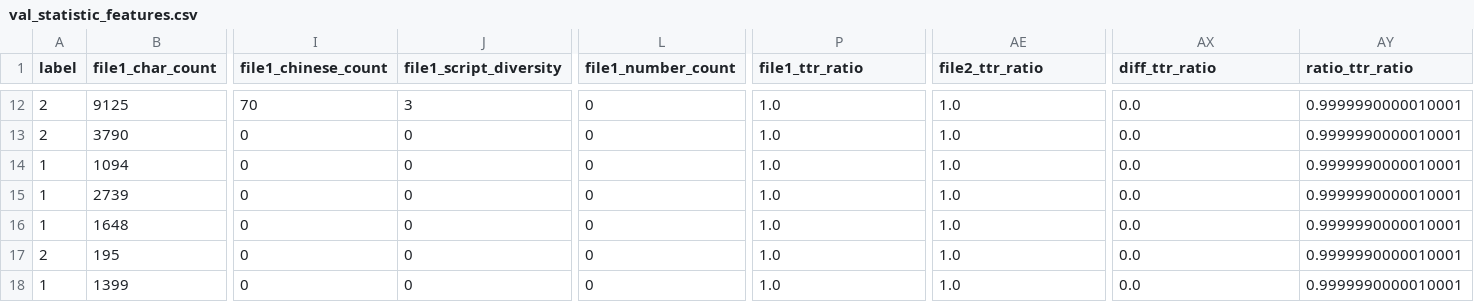
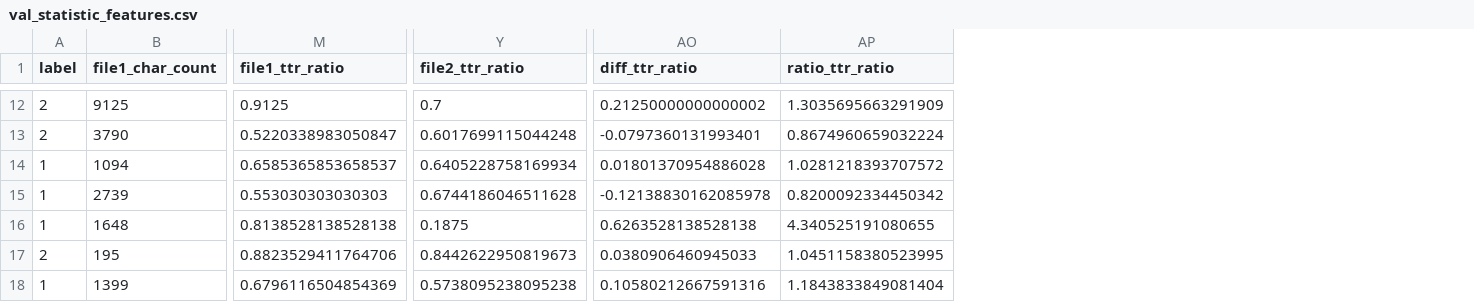
Before and after one commit to thangquang09/CTAI_MachineLearning, a CSV file: data/val_statistic_features.csv, drawn as a sheet; only a part is shown, gaps mark what is left out; removed rows and columns are numbered as before the commit, all else as after; the diff covers the shown part only; the diff names each change by its address in the sheet, - before the commit and + after, or states it on an @@ line.

Commit message:
Refactor feature extraction and update validation dataset
- Updated `val_statistic_features.csv` to reflect changes in feature extraction, including the removal of specific count features and the addition of binary indicators for script presence.
- Modified `ML_Approach.ipynb` to align with the new feature set, adjusting output shapes and column names accordingly.
- Enhanced `load_data.py` to implement new binary features for multi-script detection and adjusted the calculation of the Type-Token Ratio (TTR).

```diff
--- a/data/val_statistic_features.csv
+++ b/data/val_statistic_features.csv
-column I (file1_chinese_count), rows 12-18: 70 | 0 | 0 | 0 | 0 | 0 | 0
-column J (file1_script_diversity), rows 12-18: 3 | 0 | 0 | 0 | 0 | 0 | 0
-column L (file1_number_count), rows 12-18: all 0
-M12 (file1_ttr_ratio): 1.0
+M12 (file1_ttr_ratio): 0.9125
-Y12 (file2_ttr_ratio): 1.0
+Y12 (file2_ttr_ratio): 0.7
-AO12 (diff_ttr_ratio): 0.0
+AO12 (diff_ttr_ratio): 0.21250000000000002
-AP12 (ratio_ttr_ratio): 0.9999990000010001
+AP12 (ratio_ttr_ratio): 1.3035695663291909
-M13 (file1_ttr_ratio): 1.0
+M13 (file1_ttr_ratio): 0.5220338983050847
-Y13 (file2_ttr_ratio): 1.0
+Y13 (file2_ttr_ratio): 0.6017699115044248
-AO13 (diff_ttr_ratio): 0.0
+AO13 (diff_ttr_ratio): -0.0797360131993401
-AP13 (ratio_ttr_ratio): 0.9999990000010001
+AP13 (ratio_ttr_ratio): 0.8674960659032224
-M14 (file1_ttr_ratio): 1.0
+M14 (file1_ttr_ratio): 0.6585365853658537
-Y14 (file2_ttr_ratio): 1.0
+Y14 (file2_ttr_ratio): 0.6405228758169934
-AO14 (diff_ttr_ratio): 0.0
+AO14 (diff_ttr_ratio): 0.01801370954886028
-AP14 (ratio_ttr_ratio): 0.9999990000010001
+AP14 (ratio_ttr_ratio): 1.0281218393707572
-M15 (file1_ttr_ratio): 1.0
+M15 (file1_ttr_ratio): 0.553030303030303
-Y15 (file2_ttr_ratio): 1.0
+Y15 (file2_ttr_ratio): 0.6744186046511628
-AO15 (diff_ttr_ratio): 0.0
+AO15 (diff_ttr_ratio): -0.12138830162085978
-AP15 (ratio_ttr_ratio): 0.9999990000010001
+AP15 (ratio_ttr_ratio): 0.8200092334450342
-M16 (file1_ttr_ratio): 1.0
+M16 (file1_ttr_ratio): 0.8138528138528138
-Y16 (file2_ttr_ratio): 1.0
+Y16 (file2_ttr_ratio): 0.1875
-AO16 (diff_ttr_ratio): 0.0
+AO16 (diff_ttr_ratio): 0.6263528138528138
-AP16 (ratio_ttr_ratio): 0.9999990000010001
+AP16 (ratio_ttr_ratio): 4.340525191080655
-M17 (file1_ttr_ratio): 1.0
+M17 (file1_ttr_ratio): 0.8823529411764706
-Y17 (file2_ttr_ratio): 1.0
+Y17 (file2_ttr_ratio): 0.8442622950819673
-AO17 (diff_ttr_ratio): 0.0
+AO17 (diff_ttr_ratio): 0.0380906460945033
-AP17 (ratio_ttr_ratio): 0.9999990000010001
+AP17 (ratio_ttr_ratio): 1.0451158380523995
-M18 (file1_ttr_ratio): 1.0
+M18 (file1_ttr_ratio): 0.6796116504854369
-Y18 (file2_ttr_ratio): 1.0
+Y18 (file2_ttr_ratio): 0.5738095238095238
-AO18 (diff_ttr_ratio): 0.0
+AO18 (diff_ttr_ratio): 0.10580212667591316
-AP18 (ratio_ttr_ratio): 0.9999990000010001
+AP18 (ratio_ttr_ratio): 1.1843833849081404
```
Also changed, not shown: 3 added columns, 9 removed columns and 69 edited cells elsewhere in this file, data/train_statistic_features.csv, 3 other files.
